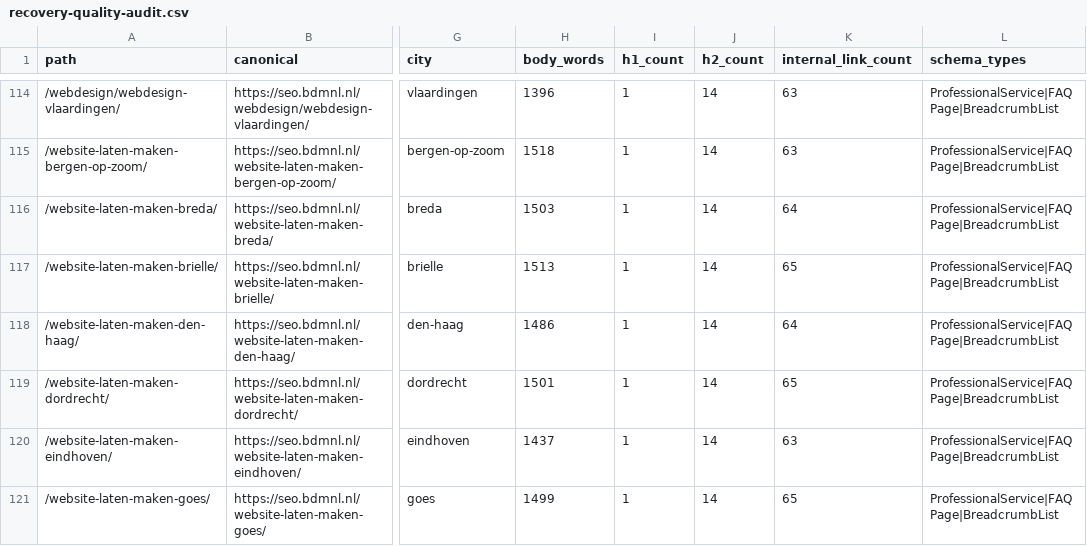
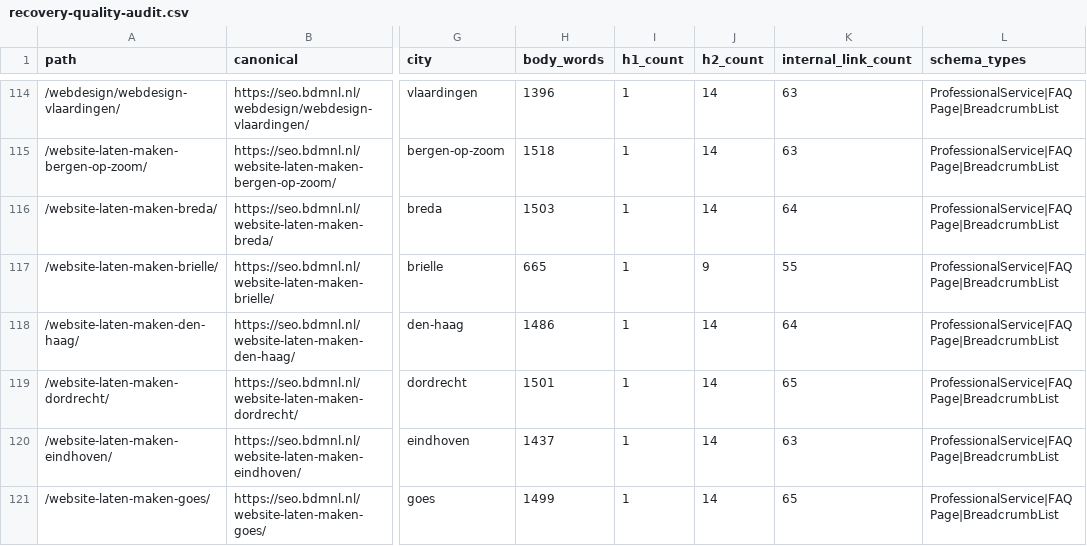
Before and after one commit to BDMNL/BDMNL-2.0, a CSV file: recovery-quality-audit.csv, drawn as a sheet; only a part is shown, gaps mark what is left out; the diff names each change by its address in the sheet, - before the commit and + after, or states it on an @@ line.

```diff
--- a/recovery-quality-audit.csv
+++ b/recovery-quality-audit.csv
-H117 (body_words): 1513
+H117 (body_words): 665
-J117 (h2_count): 14
+J117 (h2_count): 9
-K117 (internal_link_count): 65
+K117 (internal_link_count): 55
```
Also changed, not shown: 3 other files.
